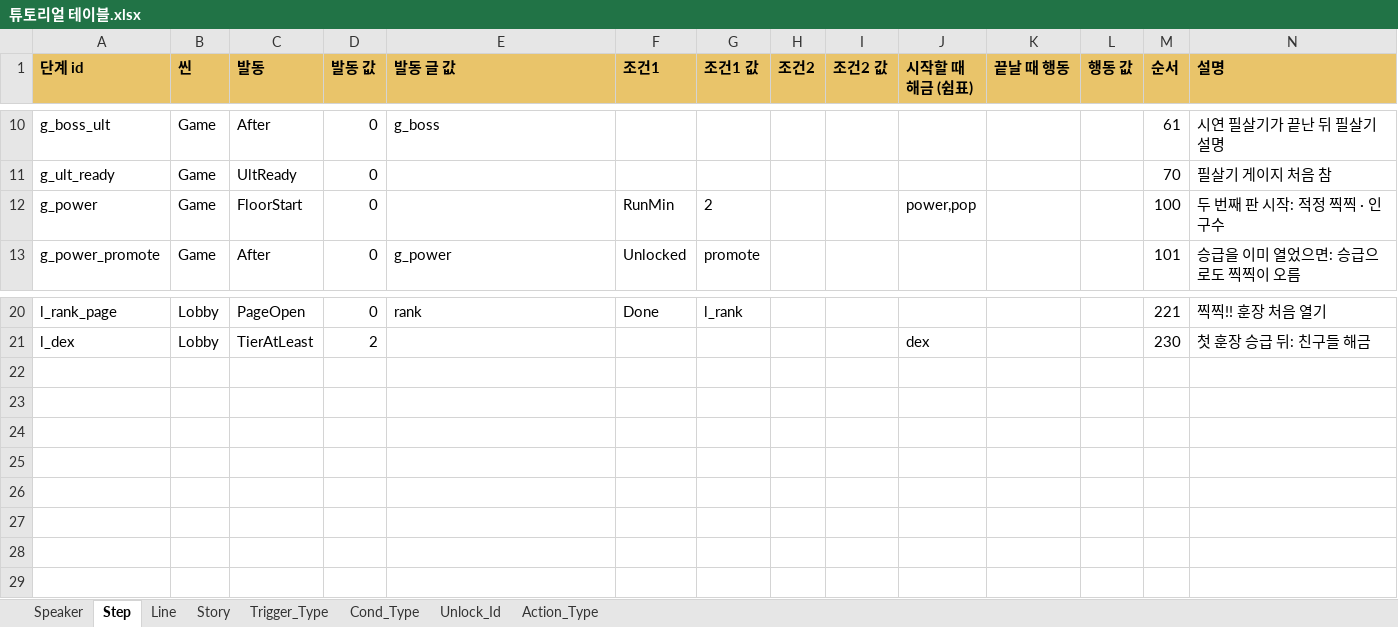
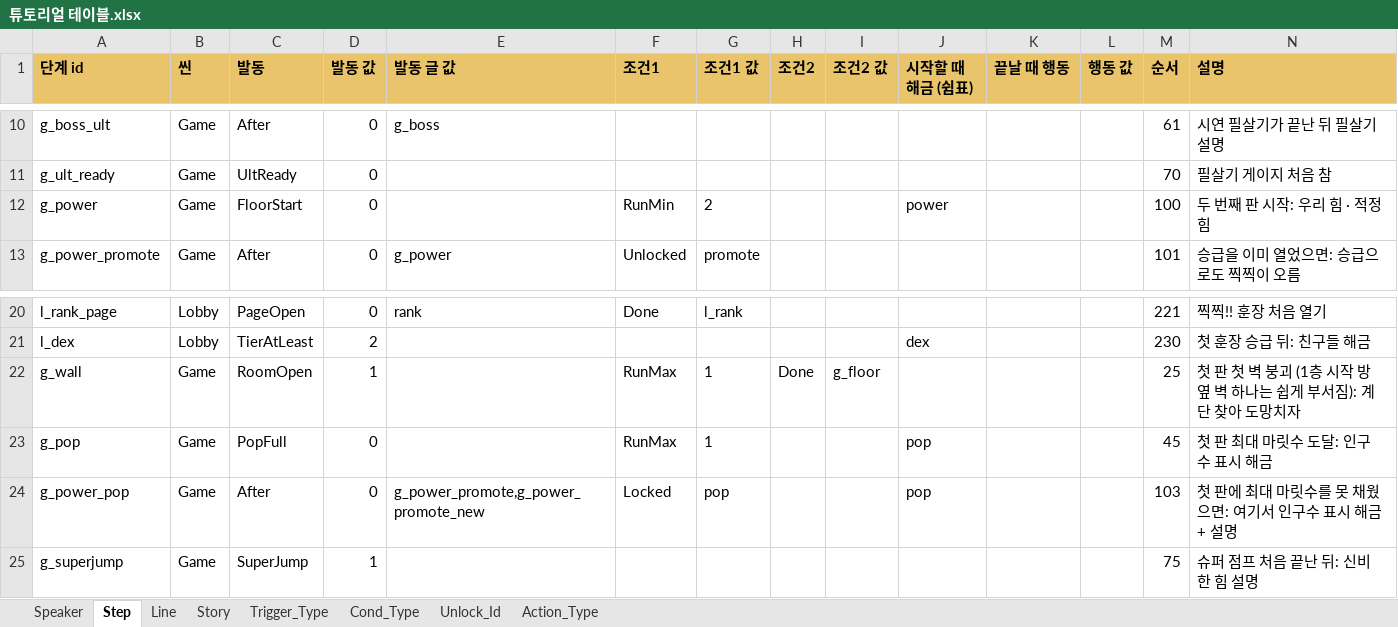
Before and after one commit to inory16351/NKK_PROJECT, an Excel workbook: Data_Table/튜토리얼 테이블.xlsx, sheet Step, drawn as a sheet; only a part is shown, gaps mark what is left out; values as stored, in another font and other column widths than the file's, no borders; the diff names each change by its address in the sheet, - before the commit and + after, or states it on an @@ line.

```diff
--- a/Data_Table/튜토리얼 테이블.xlsx (sheet Step)
+++ b/Data_Table/튜토리얼 테이블.xlsx (sheet Step)
-J12 (시작할 때 해금 (쉼표)): power,pop
+J12 (시작할 때 해금 (쉼표)): power
-N12 (설명): 두 번째 판 시작: 적정 찍찍 · 인구수
+N12 (설명): 두 번째 판 시작: 우리 힘 · 적정 힘
+row 22: g_wall | Game | RoomOpen | 1 |  | RunMax | 1 | Done | g_floor |  |  |  | 25 | 첫 판 첫 벽 붕괴 (1층 시작 방 옆 벽 하나는 쉽게 부서짐): 계단 찾아 도망치자
+row 23: g_pop | Game | PopFull | 0 |  | RunMax | 1 |  |  | pop |  |  | 45 | 첫 판 최대 마릿수 도달: 인구수 표시 해금
+row 24: g_power_pop | Game | After | 0 | g_power_promote,g_power_promote_new | Locked | pop |  |  | pop |  |  | 103 | 첫 판에 최대 마릿수를 못 채웠으면: 여기서 인구수 표시 해금 + 설명
+row 25: g_superjump | Game | SuperJump | 1 |  |  |  |  |  |  |  |  | 75 | 슈퍼 점프 처음 끝난 뒤: 신비한 힘 설명
```
Also changed, not shown: sheet Line, sheet Trigger_Type, 14 other files.
